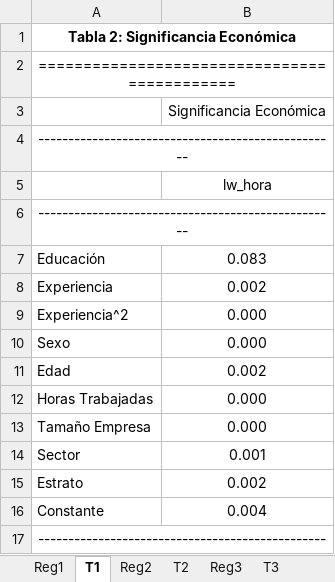
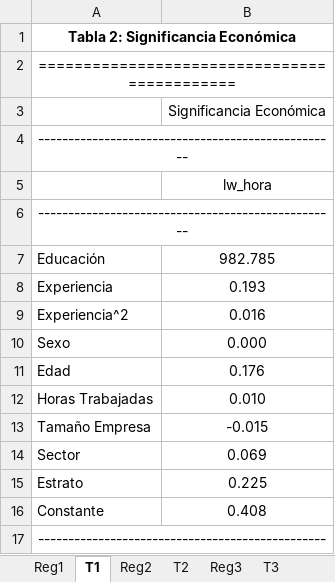
Before and after one commit to chernan77/Taller_1, an Excel workbook: Tablas Taller_1.xlsx, sheet T1, drawn as a sheet; values as stored, in another font and other column widths than the file's, no borders; charts and pictures not drawn; the diff names each change by its address in the sheet, - before the commit and + after, or states it on an @@ line.

```diff
--- a/Tablas Taller_1.xlsx (sheet T1)
+++ b/Tablas Taller_1.xlsx (sheet T1)
-B7: 0.083
+B7: 982.785
-B8: 0.002
+B8: 0.193
-B9: 0.000
+B9: 0.016
-B11: 0.002
+B11: 0.176
-B12: 0.000
+B12: 0.010
-B13: 0.000
+B13: -0.015
-B14: 0.001
+B14: 0.069
-B15: 0.002
+B15: 0.225
-B16: 0.004
+B16: 0.408
```
Also changed, not shown: sheet Reg5, sheet T2, formulas that keep their value, 2 other files.
